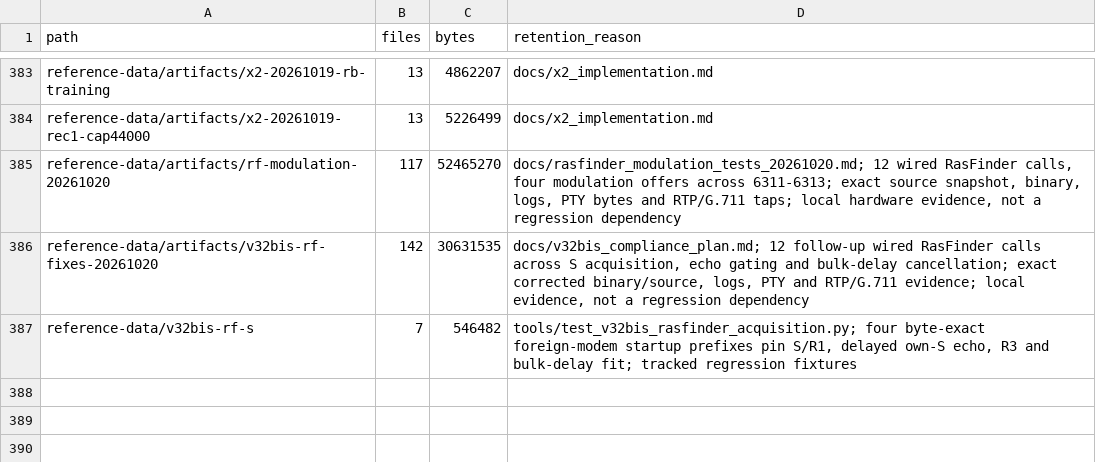
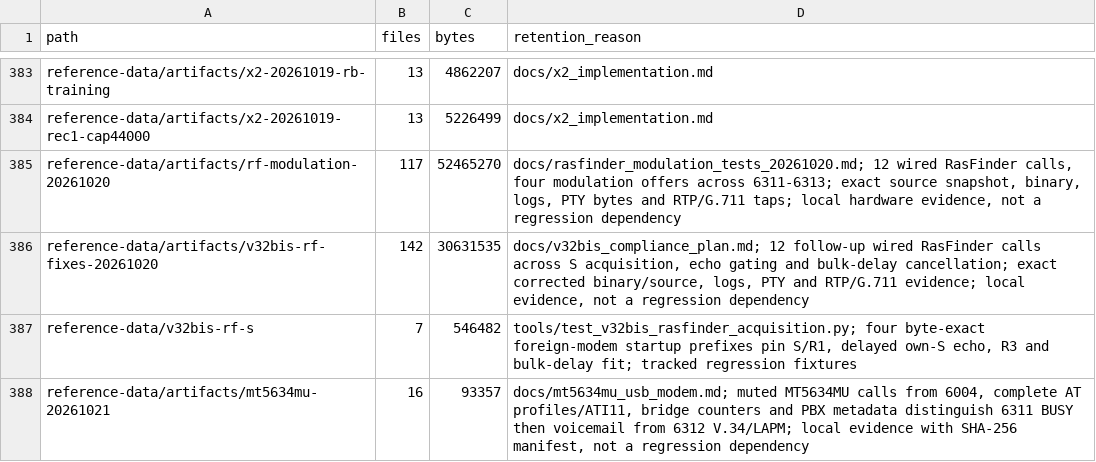
Before and after one commit to cryan209/v90modem, a TSV file: reference-data/index.tsv, drawn as a sheet; only a part is shown, gaps mark what is left out.

Commit message:
MT5634MU: diagnose busy-to-voicemail calls before training
Capture muted AT calls and paged ATI11 without resetting the active profile. Follow V.250 (07/2003) 5.6.1/6.3.1 for dial abort and 6.3.14 for speaker mute. Group Asterisk CDR legs by uniqueid so an ANSWERED voicemail leg cannot hide a BUSY modem route. Record live 6004-to-RasFinder evidence and add hardware-free driver/CDR regression checks.

```diff
--- a/reference-data/index.tsv
+++ b/reference-data/index.tsv
@@ -387 +387,2 @@ reference-data/artifacts/v32bis-rf-fixes-20261020	142	30631535	docs/v32bis_compl
 reference-data/v32bis-rf-s	7	546482	tools/test_v32bis_rasfinder_acquisition.py; four byte-exact foreign-modem startup prefixes pin S/R1, delayed own-S echo, R3 and bulk-delay fit; tracked regression fixtures
+reference-data/artifacts/mt5634mu-20261021	16	93357	docs/mt5634mu_usb_modem.md; muted MT5634MU calls from 6004, complete AT profiles/ATI11, bridge counters and PBX metadata distinguish 6311 BUSY then voicemail from 6312 V.34/LAPM; local evidence with SHA-256 manifest, not a regression dependency
```
Also changed, not shown: 4 other files.
